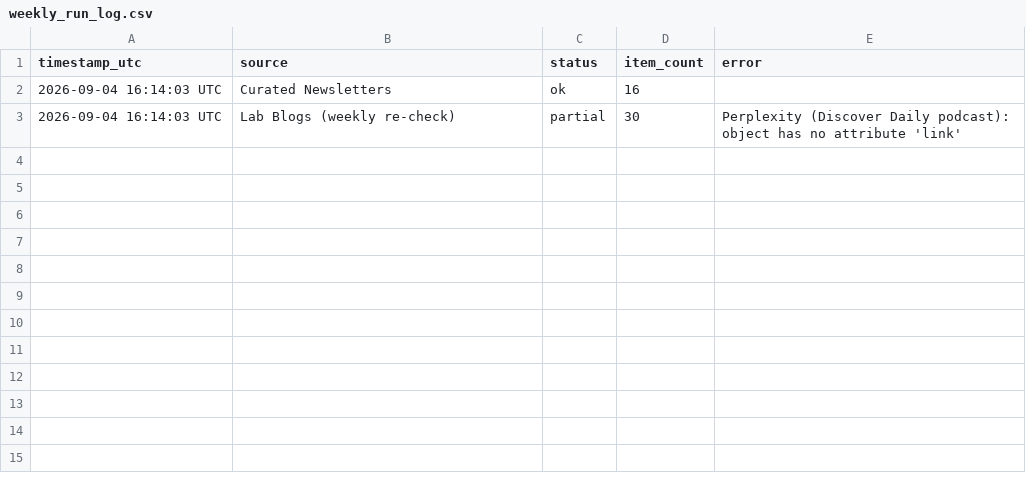
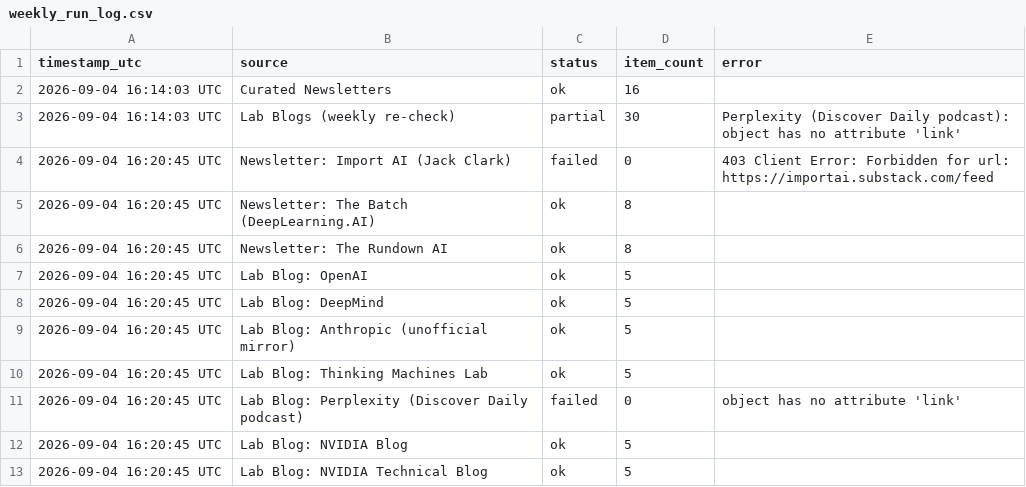
Before and after one commit to GauravAtavale/ai_research_aggregator, a CSV file: logs/weekly_run_log.csv, drawn as a sheet; the diff names each change by its address in the sheet, - before the commit and + after, or states it on an @@ line.

Commit message:
Weekly curated digest 2026-09-04

```diff
--- a/logs/weekly_run_log.csv
+++ b/logs/weekly_run_log.csv
+row 4: 2026-09-04 16:20:45 UTC | Newsletter: Import AI (Jack Clark) | failed | 0 | 403 Client Error: Forbidden for url: https://importai.substack.com/feed
+row 5: 2026-09-04 16:20:45 UTC | Newsletter: The Batch (DeepLearning.AI) | ok | 8
+row 6: 2026-09-04 16:20:45 UTC | Newsletter: The Rundown AI | ok | 8
+row 7: 2026-09-04 16:20:45 UTC | Lab Blog: OpenAI | ok | 5
+row 8: 2026-09-04 16:20:45 UTC | Lab Blog: DeepMind | ok | 5
+row 9: 2026-09-04 16:20:45 UTC | Lab Blog: Anthropic (unofficial mirror) | ok | 5
+row 10: 2026-09-04 16:20:45 UTC | Lab Blog: Thinking Machines Lab | ok | 5
+row 11: 2026-09-04 16:20:45 UTC | Lab Blog: Perplexity (Discover Daily podcast) | failed | 0 | object has no attribute 'link'
+row 12: 2026-09-04 16:20:45 UTC | Lab Blog: NVIDIA Blog | ok | 5
+row 13: 2026-09-04 16:20:45 UTC | Lab Blog: NVIDIA Technical Blog | ok | 5
```
